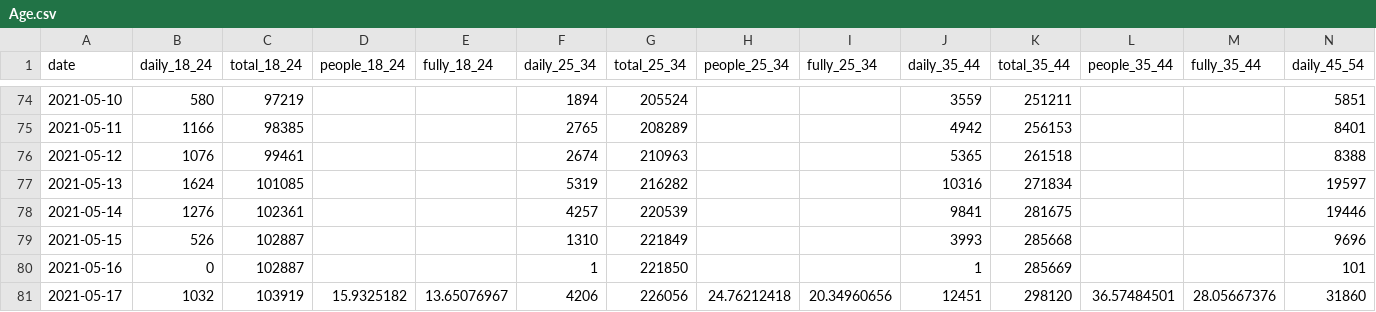
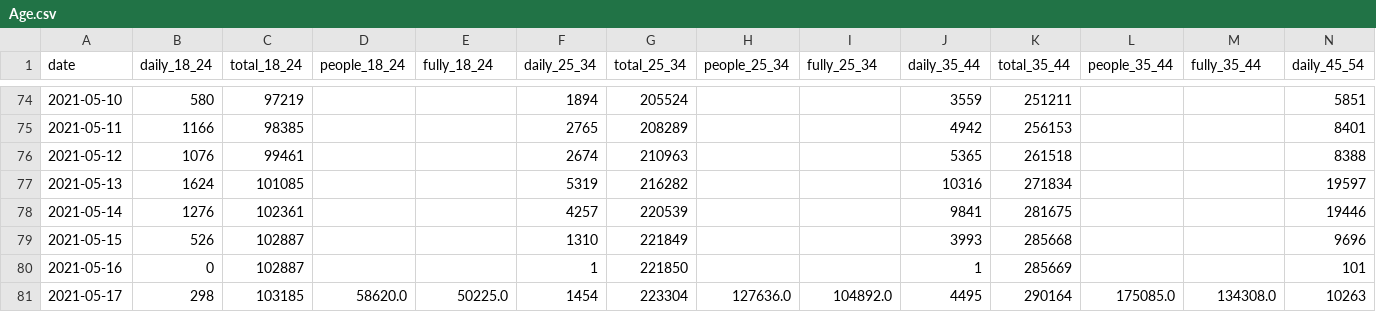
Before and after one commit to 3dgiordano/covid-19-uy-vacc-data, a CSV file: data/Age.csv, drawn as a sheet; only a part is shown, gaps mark what is left out; removed rows and columns are numbered as before the commit, all else as after; rows hold the shown columns only; the diff names each change by its address in the sheet, - before the commit and + after, or states it on an @@ line.

```diff
--- a/data/Age.csv
+++ b/data/Age.csv
-row 81: 2021-05-17 | 1032 | 103919 | 15.9325182 | 13.65076967 | 4206 | 226056 | 24.76212418 | 20.34960656 | 12451 | 298120 | 36.57484501 | 28.05667376 | 31860
+row 81: 2021-05-17 | 298 | 103185 | 58620.0 | 50225.0 | 1454 | 223304 | 127636.0 | 104892.0 | 4495 | 290164 | 175085.0 | 134308.0 | 10263
```
Also changed, not shown: data/Regions.csv, data/Schedule.csv, 53 other files.
